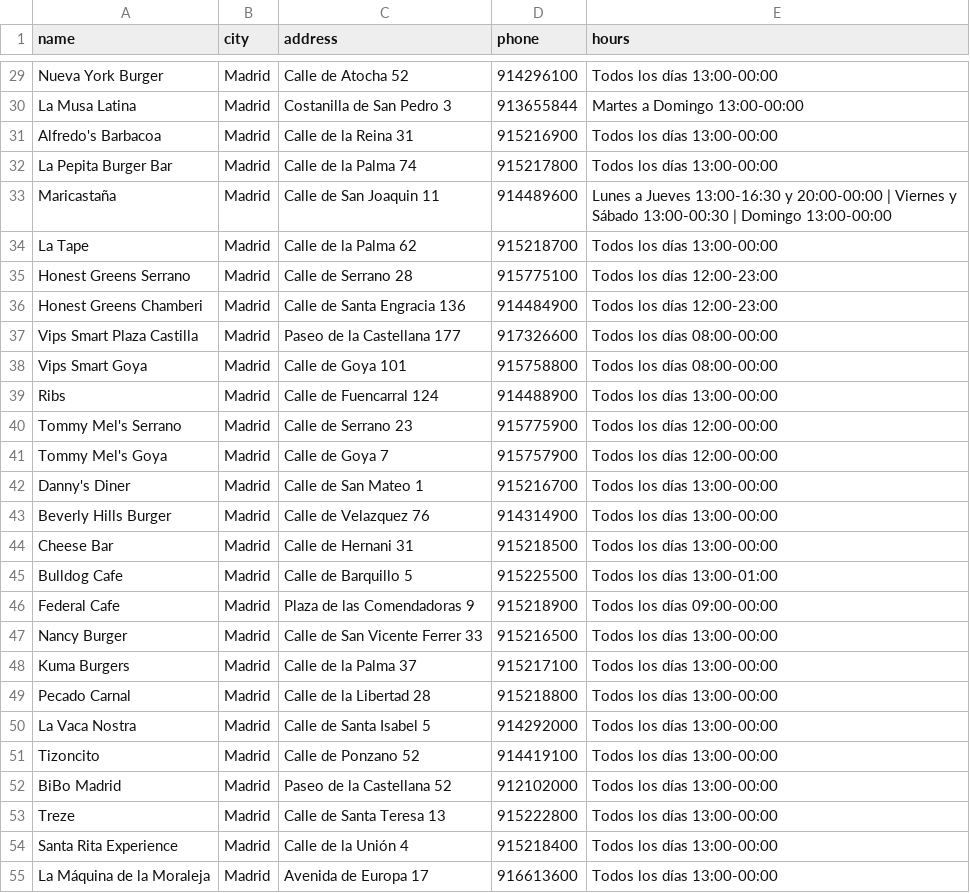
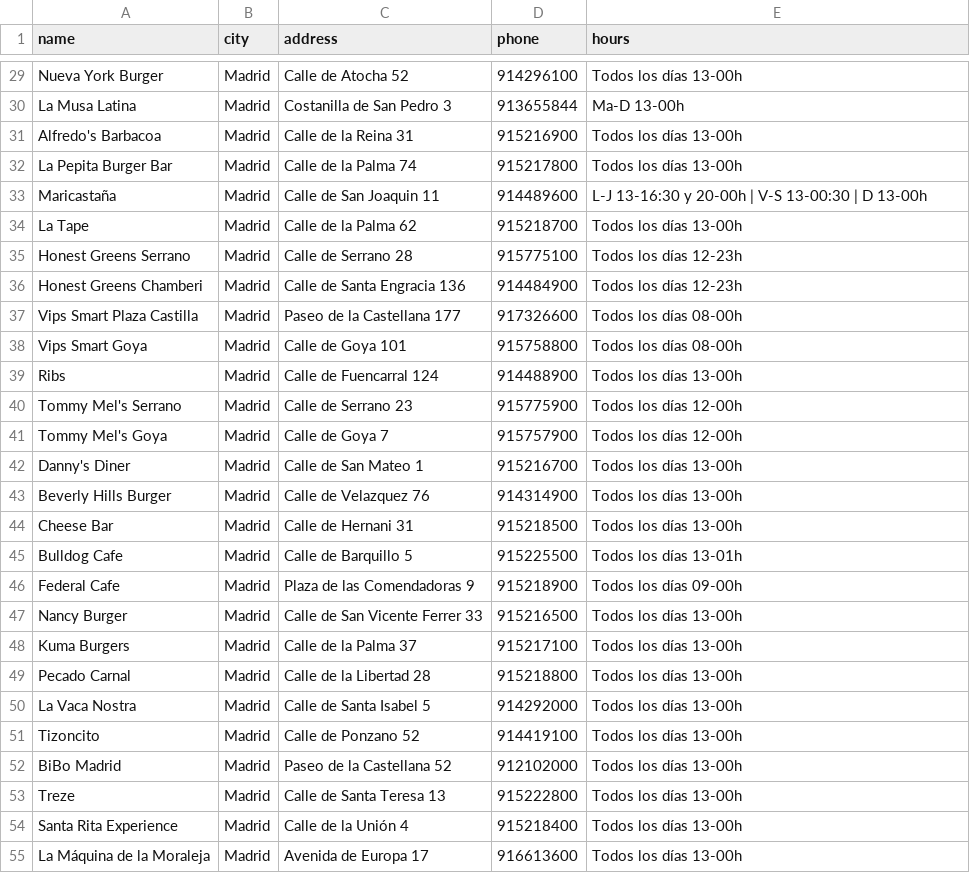
Before and after one commit to Espimo/burgerank, a CSV file: database/madrid_restaurants.csv, drawn as a sheet; only a part is shown, gaps mark what is left out; the diff covers the shown part only; the diff names each change by its address in the sheet, - before the commit and + after, or states it on an @@ line.

```diff
--- a/database/madrid_restaurants.csv
+++ b/database/madrid_restaurants.csv
-E29 (hours): Todos los días 13:00-00:00
+E29 (hours): Todos los días 13-00h
-E30 (hours): Martes a Domingo 13:00-00:00
+E30 (hours): Ma-D 13-00h
-E31:E32 (hours): Todos los días 13:00-00:00
+E31:E32 (hours): Todos los días 13-00h
-E33 (hours): Lunes a Jueves 13:00-16:30 y 20:00-00:00 | Viernes y Sábado 13:00-00:30 | Domingo 13:00-00:00
+E33 (hours): L-J 13-16:30 y 20-00h | V-S 13-00:30 | D 13-00h
-E34 (hours): Todos los días 13:00-00:00
+E34 (hours): Todos los días 13-00h
-E35:E36 (hours): Todos los días 12:00-23:00
+E35:E36 (hours): Todos los días 12-23h
-E37:E38 (hours): Todos los días 08:00-00:00
+E37:E38 (hours): Todos los días 08-00h
-E39 (hours): Todos los días 13:00-00:00
+E39 (hours): Todos los días 13-00h
-E40:E41 (hours): Todos los días 12:00-00:00
+E40:E41 (hours): Todos los días 12-00h
-E42:E44 (hours): Todos los días 13:00-00:00
+E42:E44 (hours): Todos los días 13-00h
-E45 (hours): Todos los días 13:00-01:00
+E45 (hours): Todos los días 13-01h
-E46 (hours): Todos los días 09:00-00:00
+E46 (hours): Todos los días 09-00h
-E47:E55 (hours): Todos los días 13:00-00:00
+E47:E55 (hours): Todos los días 13-00h
```
Also changed, not shown: 70 edited cells elsewhere in this file, 6 other files.
